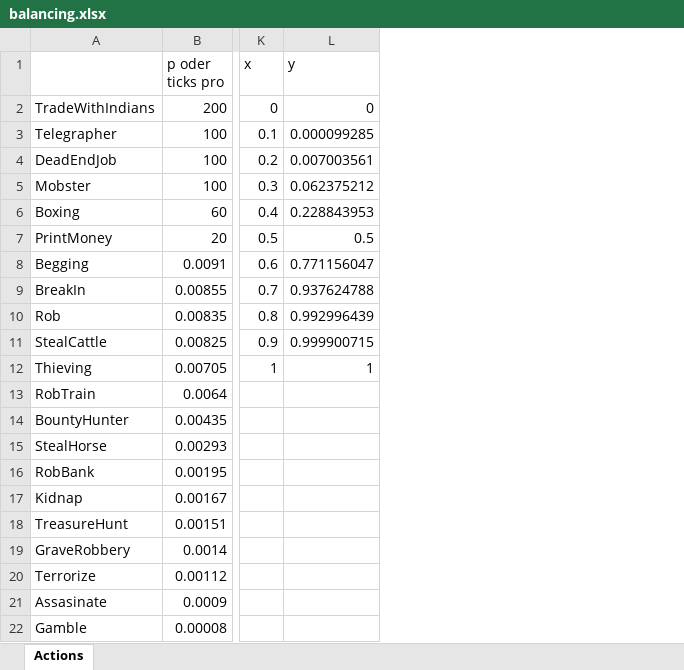
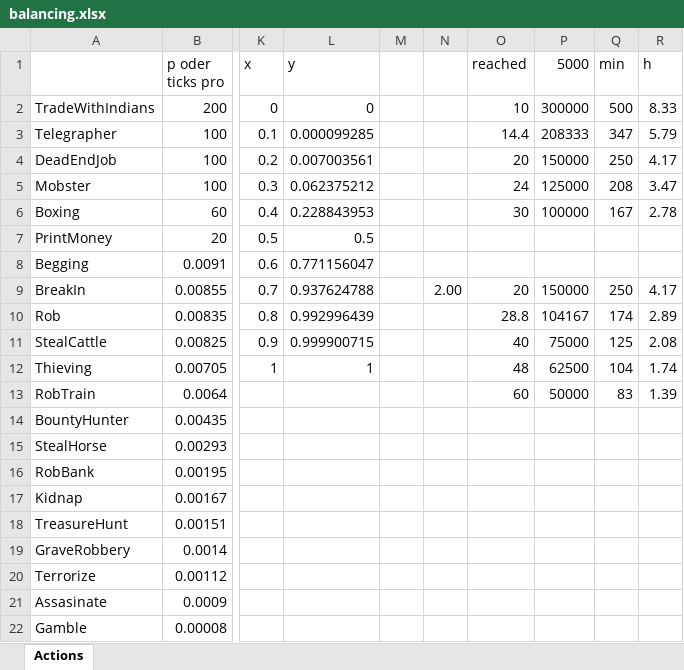
Before and after one commit to ketzu/wanted-idle, an Excel workbook: balancing.xlsx, sheet Actions, drawn as a sheet; only a part is shown, gaps mark what is left out; values as stored, in another font and other column widths than the file's, no borders; the diff names each change by its address in the sheet, - before the commit and + after, or states it on an @@ line.

```diff
--- a/balancing.xlsx (sheet Actions)
+++ b/balancing.xlsx (sheet Actions)
+column M, empty
+column N, row 9: 2.00
+column O (reached), rows 2-13: 10 | 14.4 | 20 | 24 | 30 |  |  | 20 | 28.8 | 40 | 48 | 60
+column P (5000), rows 2-13: 300000 | 208333 | 150000 | 125000 | 100000 |  |  | 150000 | 104167 | 75000 | 62500 | 50000
+column Q (min), rows 2-13: 500 | 347 | 250 | 208 | 167 |  |  | 250 | 174 | 125 | 104 | 83
+column R (h), rows 2-13: 8.33 | 5.79 | 4.17 | 3.47 | 2.78 |  |  | 4.17 | 2.89 | 2.08 | 1.74 | 1.39
```
Also changed, not shown: 7 other files.
